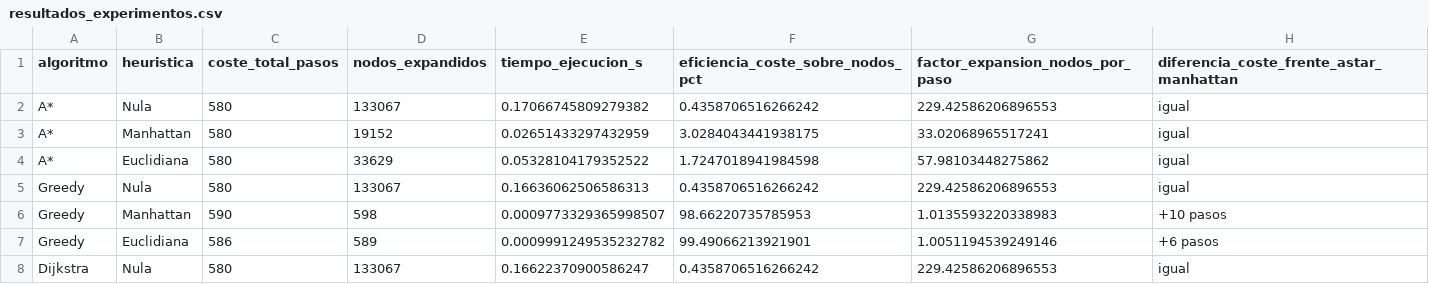
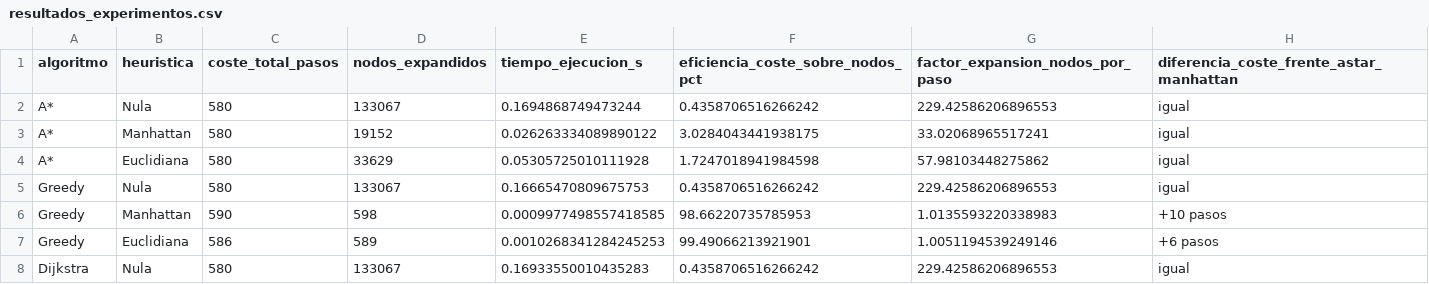
Before and after one commit to jmpmonge/TFM, a CSV file: controllers/pioneer_TFM/experimentos/resultados_experimentos.csv, drawn as a sheet.

```diff
--- a/controllers/pioneer_TFM/experimentos/resultados_experimentos.csv
+++ b/controllers/pioneer_TFM/experimentos/resultados_experimentos.csv
@@ -1,8 +1,8 @@
 algoritmo,heuristica,coste_total_pasos,nodos_expandidos,tiempo_ejecucion_s,eficiencia_coste_sobre_nodos_pct,factor_expansion_nodos_por_paso,diferencia_coste_frente_astar_manhattan
-A*,Nula,580,133067,0.17066745809279382,0.4358706516266242,229.42586206896553,igual
-A*,Manhattan,580,19152,0.02651433297432959,3.0284043441938175,33.02068965517241,igual
-A*,Euclidiana,580,33629,0.05328104179352522,1.7247018941984598,57.98103448275862,igual
-Greedy,Nula,580,133067,0.16636062506586313,0.4358706516266242,229.42586206896553,igual
-Greedy,Manhattan,590,598,0.0009773329365998507,98.66220735785953,1.0135593220338983,+10 pasos
-Greedy,Euclidiana,586,589,0.0009991249535232782,99.49066213921901,1.0051194539249146,+6 pasos
-Dijkstra,Nula,580,133067,0.16622370900586247,0.4358706516266242,229.42586206896553,igual
+A*,Nula,580,133067,0.1694868749473244,0.4358706516266242,229.42586206896553,igual
+A*,Manhattan,580,19152,0.026263334089890122,3.0284043441938175,33.02068965517241,igual
+A*,Euclidiana,580,33629,0.05305725010111928,1.7247018941984598,57.98103448275862,igual
+Greedy,Nula,580,133067,0.16665470809675753,0.4358706516266242,229.42586206896553,igual
+Greedy,Manhattan,590,598,0.0009977498557418585,98.66220735785953,1.0135593220338983,+10 pasos
+Greedy,Euclidiana,586,589,0.0010268341284245253,99.49066213921901,1.0051194539249146,+6 pasos
+Dijkstra,Nula,580,133067,0.16933550010435283,0.4358706516266242,229.42586206896553,igual
```
Also changed, not shown: 3 other files.
